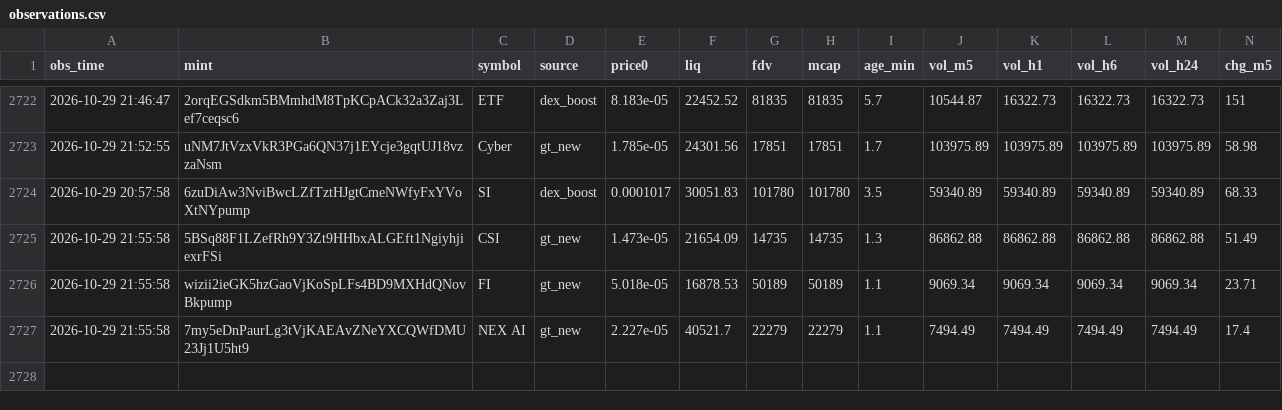
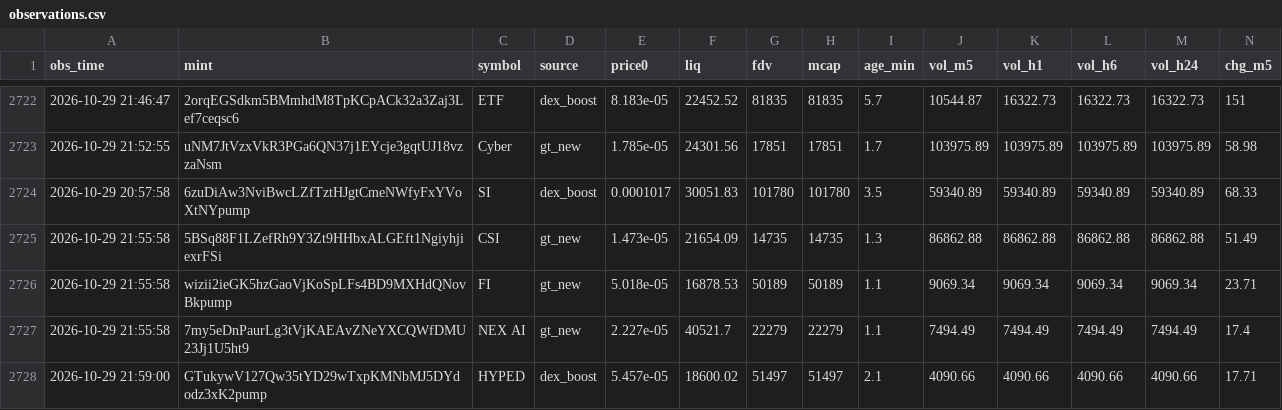
Before and after one commit to rniko1508-ui/Paper-bot, a CSV file: observations.csv, drawn as a sheet; only a part is shown, gaps mark what is left out; rows hold the shown columns only; the diff names each change by its address in the sheet, - before the commit and + after, or states it on an @@ line.

```diff
--- a/observations.csv
+++ b/observations.csv
+row 2728: 2026-10-29 21:59:00 | GTukywV127Qw35tYD29wTxpKMNbMJ5DYdodz3xK2pump | HYPED | dex_boost | 5.457e-05 | 18600.02 | 51497 | 51497 | 2.1 | 4090.66 | 4090.66 | 4090.66 | 4090.66 | 17.71
```
Also changed, not shown: trades.csv, 2 other files.
